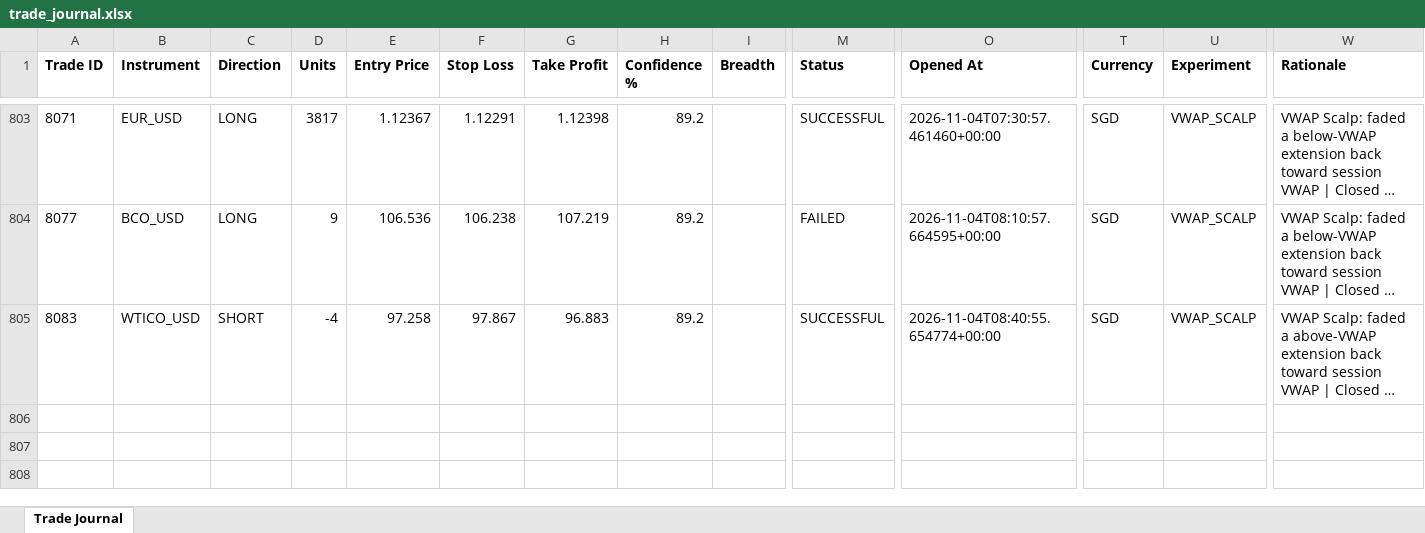
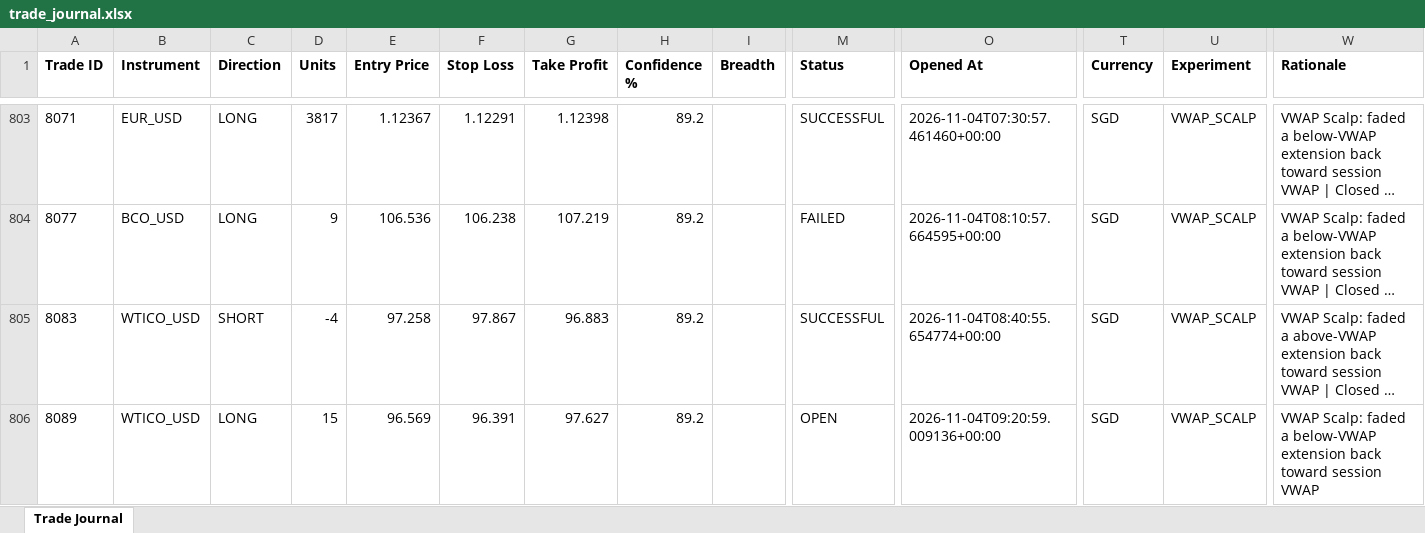
Before and after one commit to wxthesparthaaa/Claude-Forex-Agent, an Excel workbook: trade_journal.xlsx, sheet Trade Journal, drawn as a sheet; only a part is shown, gaps mark what is left out; long unchanged cells end in …; values as stored, in another font and other column widths than the file's, no borders; rows hold the shown columns only; the diff names each change by its address in the sheet, - before the commit and + after, or states it on an @@ line.

Commit message:
Update trade_journal.xlsx

```diff
--- a/trade_journal.xlsx (sheet Trade Journal)
+++ b/trade_journal.xlsx (sheet Trade Journal)
+row 806: 8089 | WTICO_USD | LONG | 15 | 96.569 | 96.391 | 97.627 | 89.2 |  | OPEN | 2026-11-04T09:20:59.009136+00:00 | SGD | VWAP_SCALP | VWAP Scalp: faded a below-VWAP extension back toward session VWAP
```
